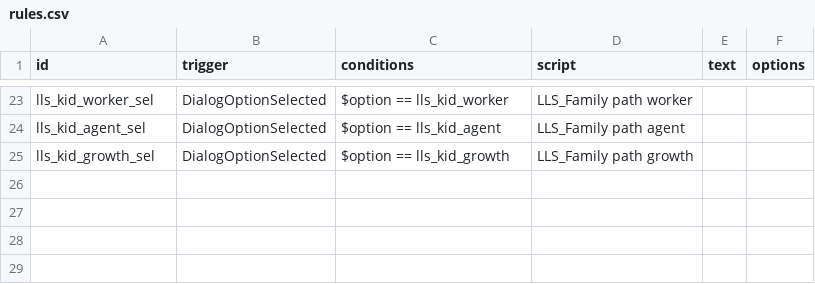
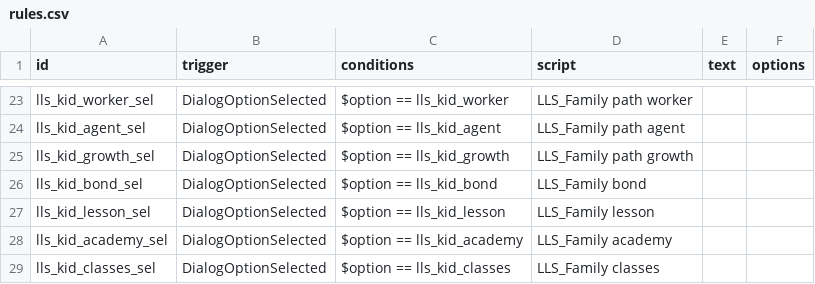
Before and after one commit to andrzejsokolowski/starsector-landlordsector, a CSV file: data/campaign/rules.csv, drawn as a sheet; only a part is shown, gaps mark what is left out.

```diff
--- a/data/campaign/rules.csv
+++ b/data/campaign/rules.csv
@@ -41 +41,5 @@ lls_kid_agent_sel,DialogOptionSelected,$option == lls_kid_agent,LLS_Family path
 lls_kid_growth_sel,DialogOptionSelected,$option == lls_kid_growth,LLS_Family path growth,,
+lls_kid_bond_sel,DialogOptionSelected,$option == lls_kid_bond,LLS_Family bond,,
+lls_kid_lesson_sel,DialogOptionSelected,$option == lls_kid_lesson,LLS_Family lesson,,
+lls_kid_academy_sel,DialogOptionSelected,$option == lls_kid_academy,LLS_Family academy,,
+lls_kid_classes_sel,DialogOptionSelected,$option == lls_kid_classes,LLS_Family classes,,
```
Also changed, not shown: data/console/commands.csv, 45 other files.
